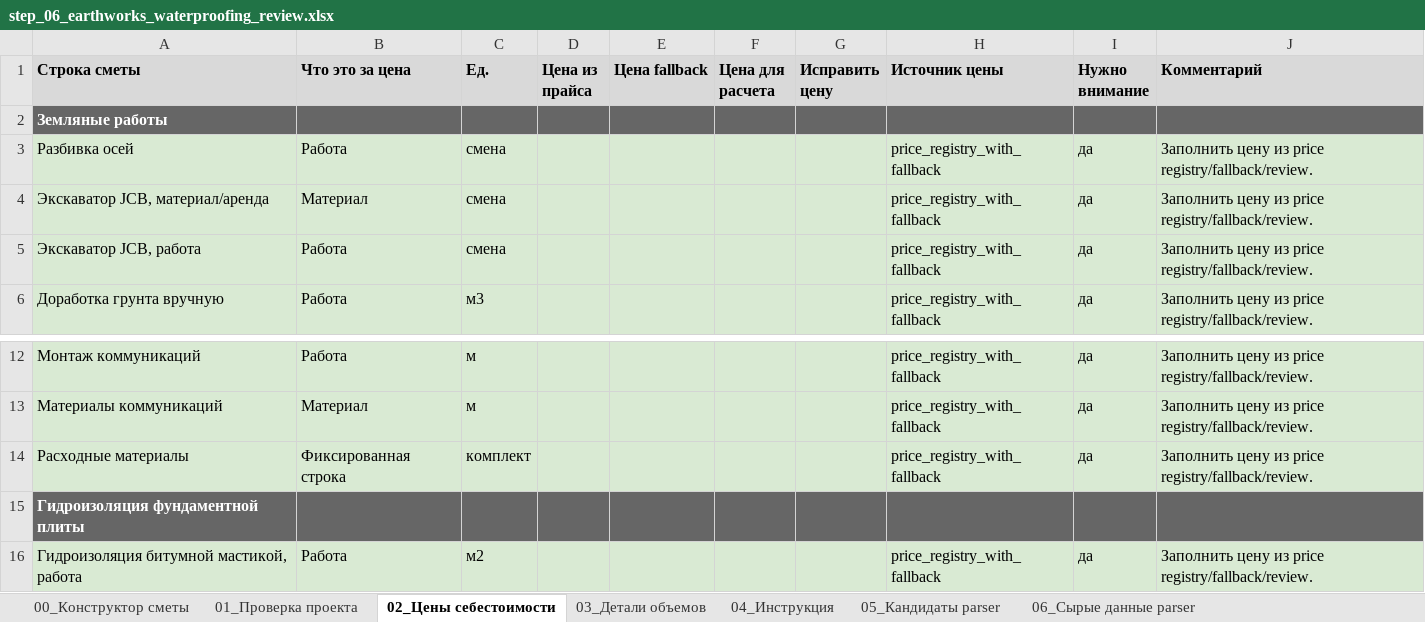
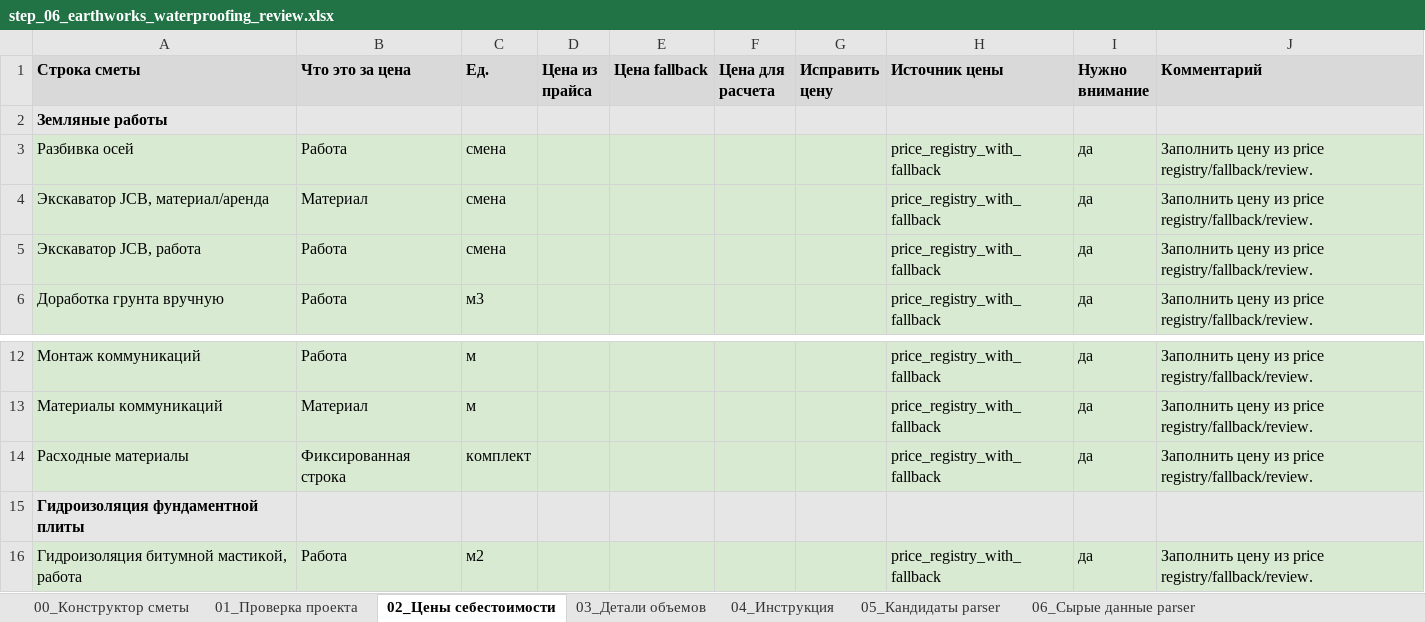
Before and after one commit to Tata-Tiana/ai-estimator-mvp, an Excel workbook: experiments/full_estimate_review_pipeline/output/step_06_earthworks_waterproofing_review.xlsx, sheet 02_Цены себестоимости, drawn as a sheet; only a part is shown, gaps mark what is left out; values as stored, in another font and other column widths than the file's, no borders; the diff names each change by its address in the sheet, - before the commit and + after, or states it on an @@ line.

```diff
--- a/experiments/full_estimate_review_pipeline/output/step_06_earthworks_waterproofing_review.xlsx (sheet 02_Цены себестоимости)
+++ b/experiments/full_estimate_review_pipeline/output/step_06_earthworks_waterproofing_review.xlsx (sheet 02_Цены себестоимости)
-A2:J2 fill: #666666
+A2:J2 fill: #E7E6E6
-A2 text colour: #FFFFFF
+A2 text colour: black
-A15:J15 fill: #666666
+A15:J15 fill: #E7E6E6
-A15 text colour: #FFFFFF
+A15 text colour: black
```
Also changed, not shown: sheet 01_Проверка проекта, sheet 03_Детали объемов, 2 other files.
